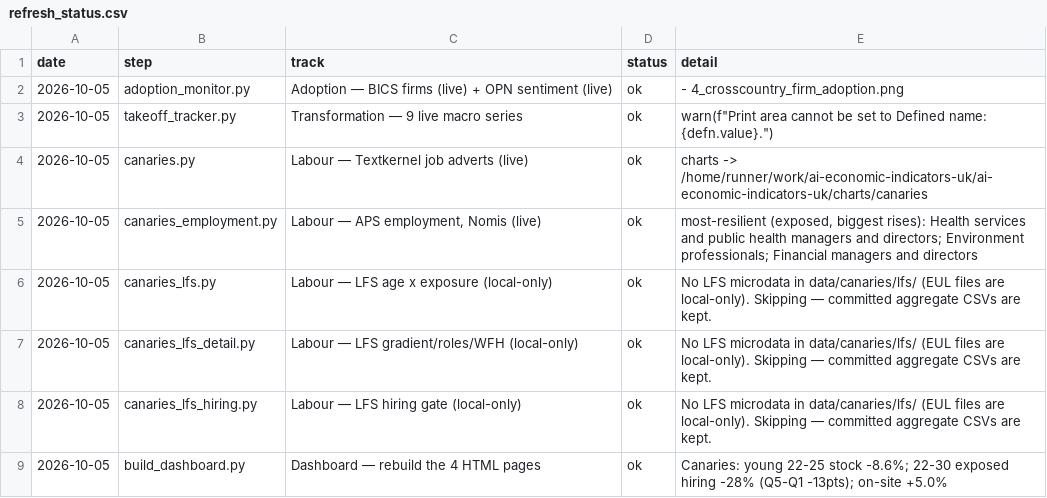
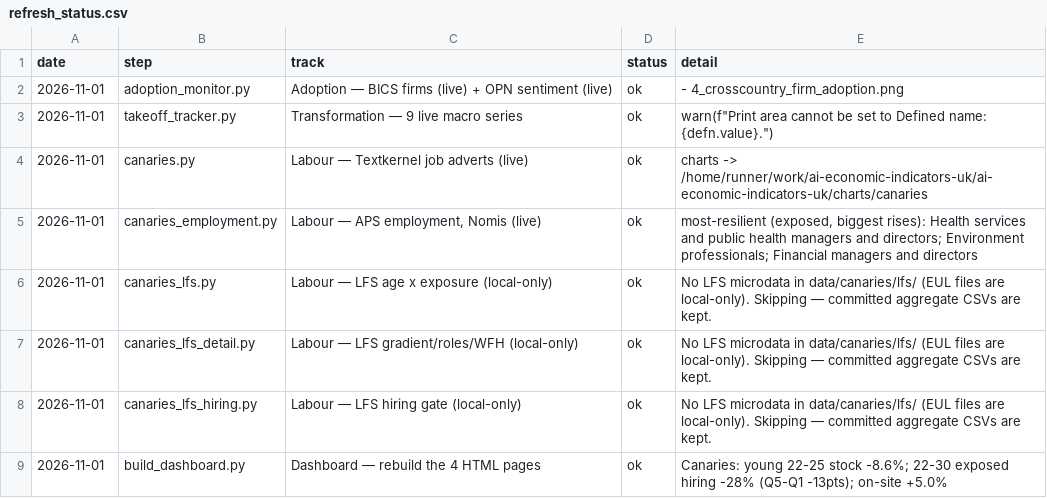
Before and after one commit to ParthG60/ai-economic-indicators-uk, a CSV file: data/refresh_status.csv, drawn as a sheet.

```diff
--- a/data/refresh_status.csv
+++ b/data/refresh_status.csv
@@ -1,9 +1,9 @@
 date,step,track,status,detail
-2026-10-05,adoption_monitor.py,Adoption — BICS firms (live) + OPN sentiment (live),ok,    - 4_crosscountry_firm_adoption.png
-2026-10-05,takeoff_tracker.py,Transformation — 9 live macro series,ok,"  warn(f""Print area cannot be set to Defined name: {defn.value}."")"
-2026-10-05,canaries.py,Labour — Textkernel job adverts (live),ok,  charts -> /home/runner/work/ai-economic-indicators-uk/ai-economic-indicators-uk/charts/canaries
-2026-10-05,canaries_employment.py,"Labour — APS employment, Nomis (live)",ok,"  most-resilient (exposed, biggest rises): Health services and public health managers and directors; Environment professionals; Financial managers and directors"
-2026-10-05,canaries_lfs.py,Labour — LFS age x exposure (local-only),ok,No LFS microdata in data/canaries/lfs/ (EUL files are local-only). Skipping — committed aggregate CSVs are kept.
-2026-10-05,canaries_lfs_detail.py,Labour — LFS gradient/roles/WFH (local-only),ok,No LFS microdata in data/canaries/lfs/ (EUL files are local-only). Skipping — committed aggregate CSVs are kept.
-2026-10-05,canaries_lfs_hiring.py,Labour — LFS hiring gate (local-only),ok,No LFS microdata in data/canaries/lfs/ (EUL files are local-only). Skipping — committed aggregate CSVs are kept.
-2026-10-05,build_dashboard.py,Dashboard — rebuild the 4 HTML pages,ok,  Canaries: young 22-25 stock -8.6%; 22-30 exposed hiring -28% (Q5-Q1 -13pts); on-site +5.0%
+2026-11-01,adoption_monitor.py,Adoption — BICS firms (live) + OPN sentiment (live),ok,    - 4_crosscountry_firm_adoption.png
+2026-11-01,takeoff_tracker.py,Transformation — 9 live macro series,ok,"  warn(f""Print area cannot be set to Defined name: {defn.value}."")"
+2026-11-01,canaries.py,Labour — Textkernel job adverts (live),ok,  charts -> /home/runner/work/ai-economic-indicators-uk/ai-economic-indicators-uk/charts/canaries
+2026-11-01,canaries_employment.py,"Labour — APS employment, Nomis (live)",ok,"  most-resilient (exposed, biggest rises): Health services and public health managers and directors; Environment professionals; Financial managers and directors"
+2026-11-01,canaries_lfs.py,Labour — LFS age x exposure (local-only),ok,No LFS microdata in data/canaries/lfs/ (EUL files are local-only). Skipping — committed aggregate CSVs are kept.
+2026-11-01,canaries_lfs_detail.py,Labour — LFS gradient/roles/WFH (local-only),ok,No LFS microdata in data/canaries/lfs/ (EUL files are local-only). Skipping — committed aggregate CSVs are kept.
+2026-11-01,canaries_lfs_hiring.py,Labour — LFS hiring gate (local-only),ok,No LFS microdata in data/canaries/lfs/ (EUL files are local-only). Skipping — committed aggregate CSVs are kept.
+2026-11-01,build_dashboard.py,Dashboard — rebuild the 4 HTML pages,ok,  Canaries: young 22-25 stock -8.6%; 22-30 exposed hiring -28% (Q5-Q1 -13pts); on-site +5.0%
```
Also changed, not shown: data/canaries/canaries_demand_by_exposure.csv, data/canaries/canaries_occupation_movers.csv, 8 other files.
